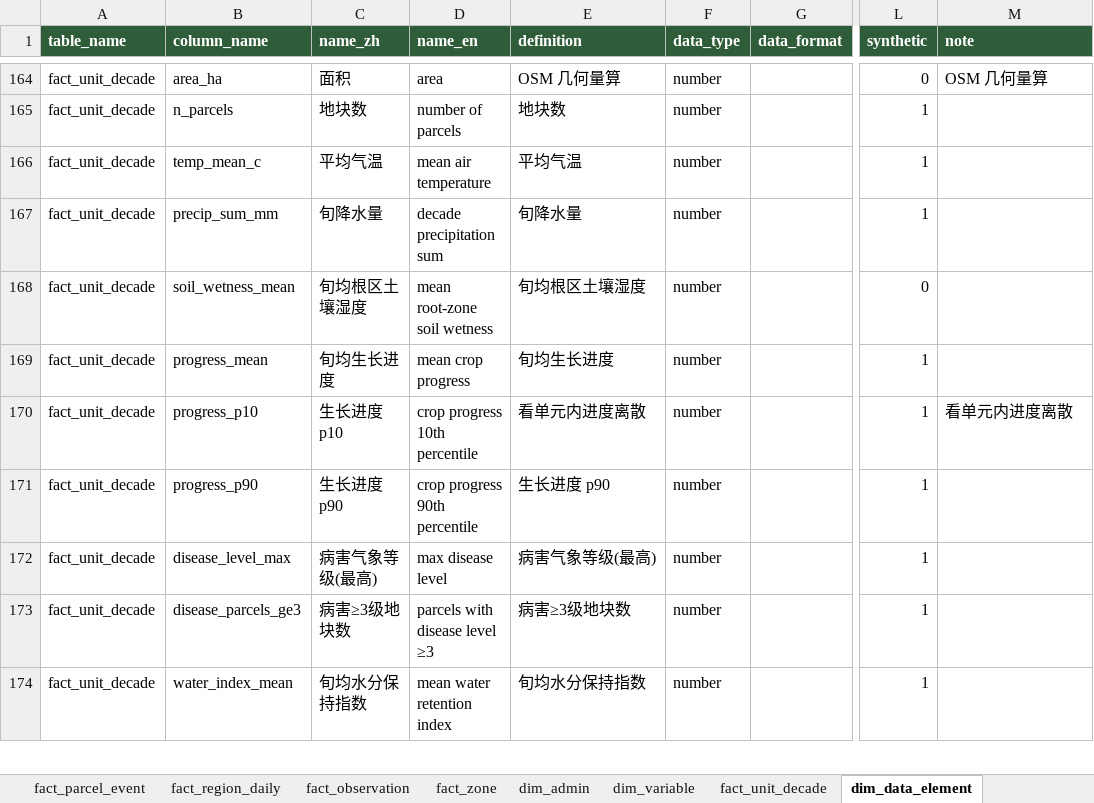
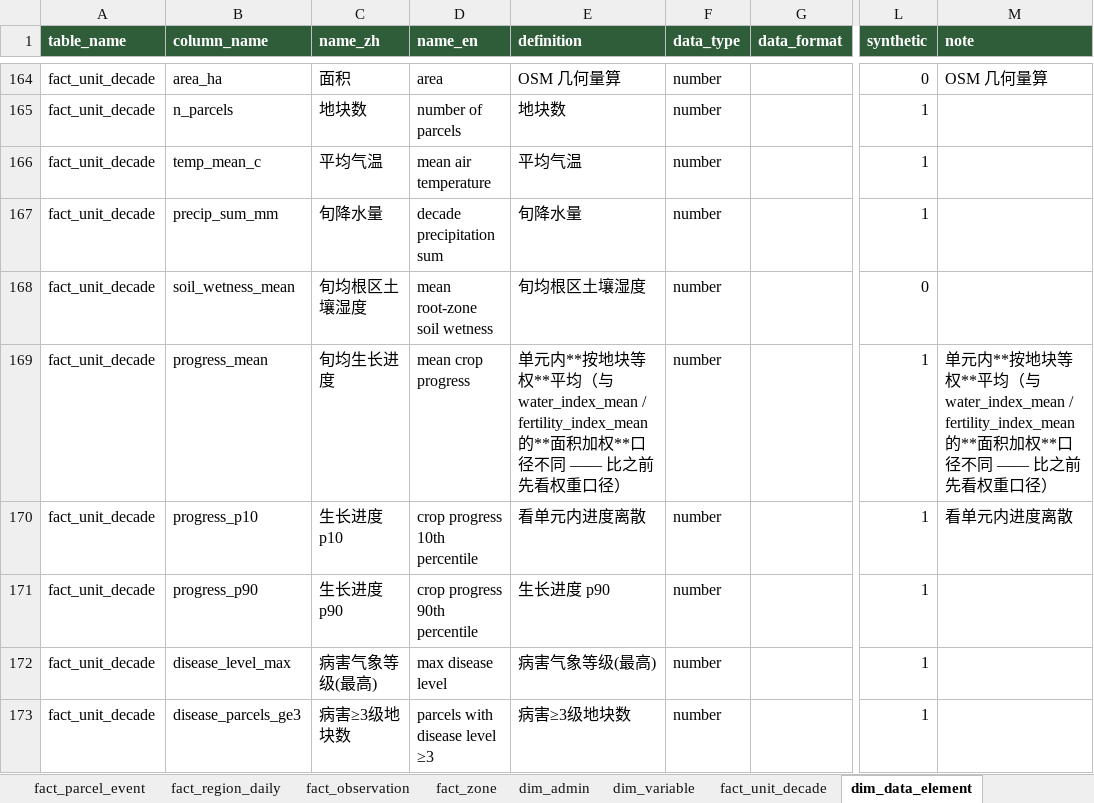
Before and after one commit to foursim/foursim.github.io, an Excel workbook: tables/农业监测数据.xlsx, sheet dim_data_element, drawn as a sheet; only a part is shown, gaps mark what is left out; the shorter side is filled out with more unchanged rows; values as stored, in another font and other column widths than the file's, no borders; the diff names each change by its address in the sheet, - before the commit and + after, or states it on an @@ line.

```diff
--- a/tables/农业监测数据.xlsx (sheet dim_data_element)
+++ b/tables/农业监测数据.xlsx (sheet dim_data_element)
-E169 (definition): 旬均生长进度
+E169 (definition): 单元内**按地块等权**平均（与 water_index_mean / fertility_index_mean 的**面积加权**口径不同 —— 比之前先看权重口径）
-M169 (note): (empty)
+M169 (note): 单元内**按地块等权**平均（与 water_index_mean / fertility_index_mean 的**面积加权**口径不同 —— 比之前先看权重口径）
```
Also changed, not shown: sheet 说明, tables/query/透视与联合查询.xlsx, 24 other files.
